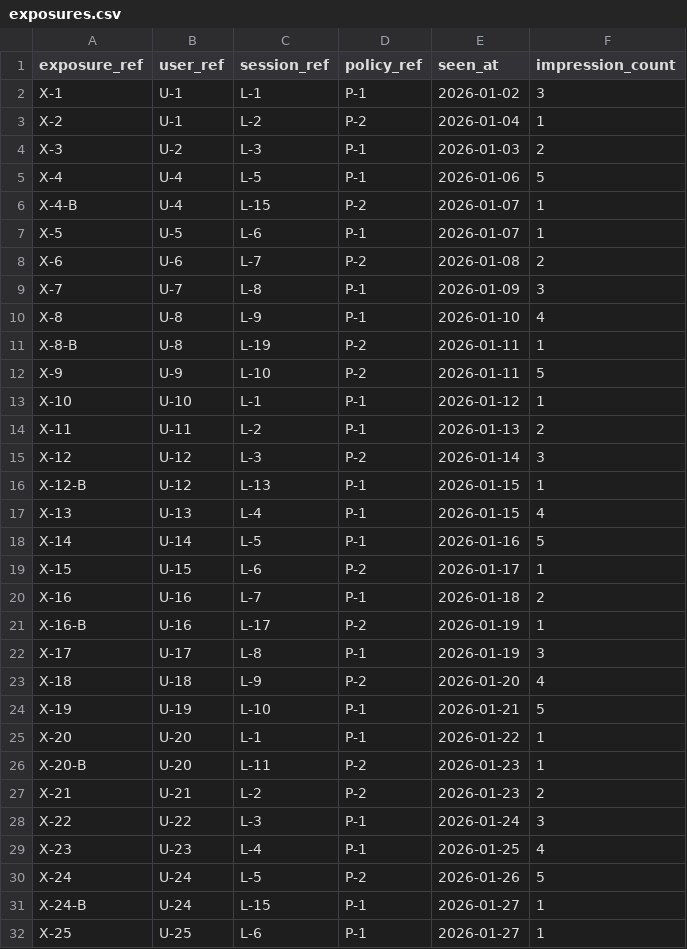
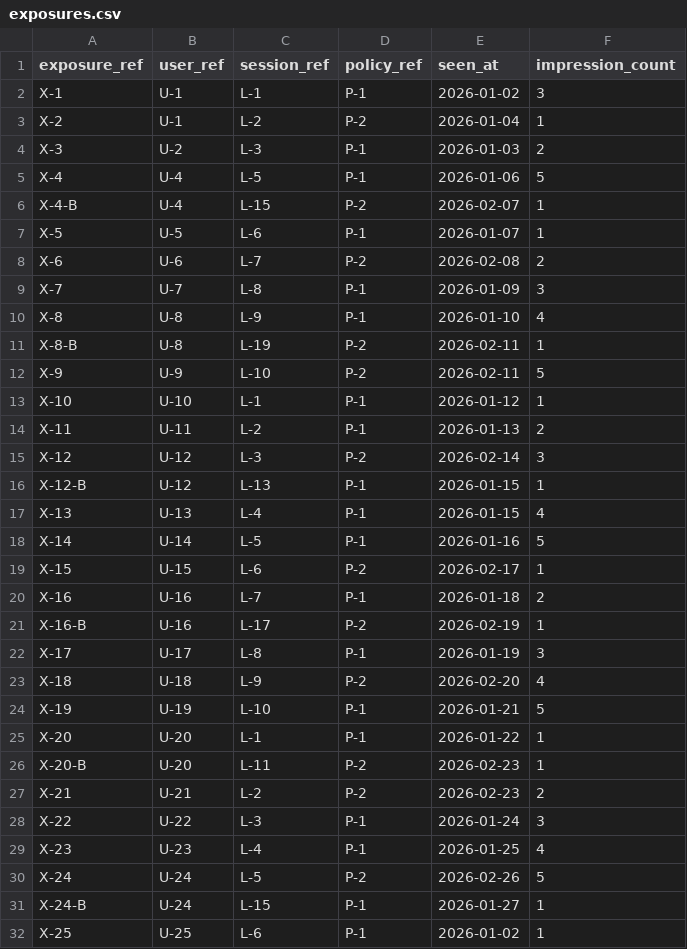
Before and after one commit to rotatinghomew/education-data-112101-005, a CSV file: data/exposures.csv, drawn as a sheet; only a part is shown; the diff covers the shown part only.

```diff
--- a/data/exposures.csv
+++ b/data/exposures.csv
@@ -5,12 +5,12 @@ X-3,U-2,L-3,P-1,2026-01-03,2
 X-4,U-4,L-5,P-1,2026-01-06,5
-X-4-B,U-4,L-15,P-2,2026-01-07,1
+X-4-B,U-4,L-15,P-2,2026-02-07,1
 X-5,U-5,L-6,P-1,2026-01-07,1
-X-6,U-6,L-7,P-2,2026-01-08,2
+X-6,U-6,L-7,P-2,2026-02-08,2
 X-7,U-7,L-8,P-1,2026-01-09,3
 X-8,U-8,L-9,P-1,2026-01-10,4
-X-8-B,U-8,L-19,P-2,2026-01-11,1
-X-9,U-9,L-10,P-2,2026-01-11,5
+X-8-B,U-8,L-19,P-2,2026-02-11,1
+X-9,U-9,L-10,P-2,2026-02-11,5
 X-10,U-10,L-1,P-1,2026-01-12,1
 X-11,U-11,L-2,P-1,2026-01-13,2
-X-12,U-12,L-3,P-2,2026-01-14,3
+X-12,U-12,L-3,P-2,2026-02-14,3
 X-12-B,U-12,L-13,P-1,2026-01-15,1
@@ -18,15 +18,15 @@ X-13,U-13,L-4,P-1,2026-01-15,4
 X-14,U-14,L-5,P-1,2026-01-16,5
-X-15,U-15,L-6,P-2,2026-01-17,1
+X-15,U-15,L-6,P-2,2026-02-17,1
 X-16,U-16,L-7,P-1,2026-01-18,2
-X-16-B,U-16,L-17,P-2,2026-01-19,1
+X-16-B,U-16,L-17,P-2,2026-02-19,1
 X-17,U-17,L-8,P-1,2026-01-19,3
-X-18,U-18,L-9,P-2,2026-01-20,4
+X-18,U-18,L-9,P-2,2026-02-20,4
 X-19,U-19,L-10,P-1,2026-01-21,5
 X-20,U-20,L-1,P-1,2026-01-22,1
-X-20-B,U-20,L-11,P-2,2026-01-23,1
-X-21,U-21,L-2,P-2,2026-01-23,2
+X-20-B,U-20,L-11,P-2,2026-02-23,1
+X-21,U-21,L-2,P-2,2026-02-23,2
 X-22,U-22,L-3,P-1,2026-01-24,3
 X-23,U-23,L-4,P-1,2026-01-25,4
-X-24,U-24,L-5,P-2,2026-01-26,5
+X-24,U-24,L-5,P-2,2026-02-26,5
 X-24-B,U-24,L-15,P-1,2026-01-27,1
-X-25,U-25,L-6,P-1,2026-01-27,1
+X-25,U-25,L-6,P-1,2026-01-02,1
```
Also changed, not shown: 44 edited cells elsewhere in this file, data/assignments.csv, data/outcomes.csv.
